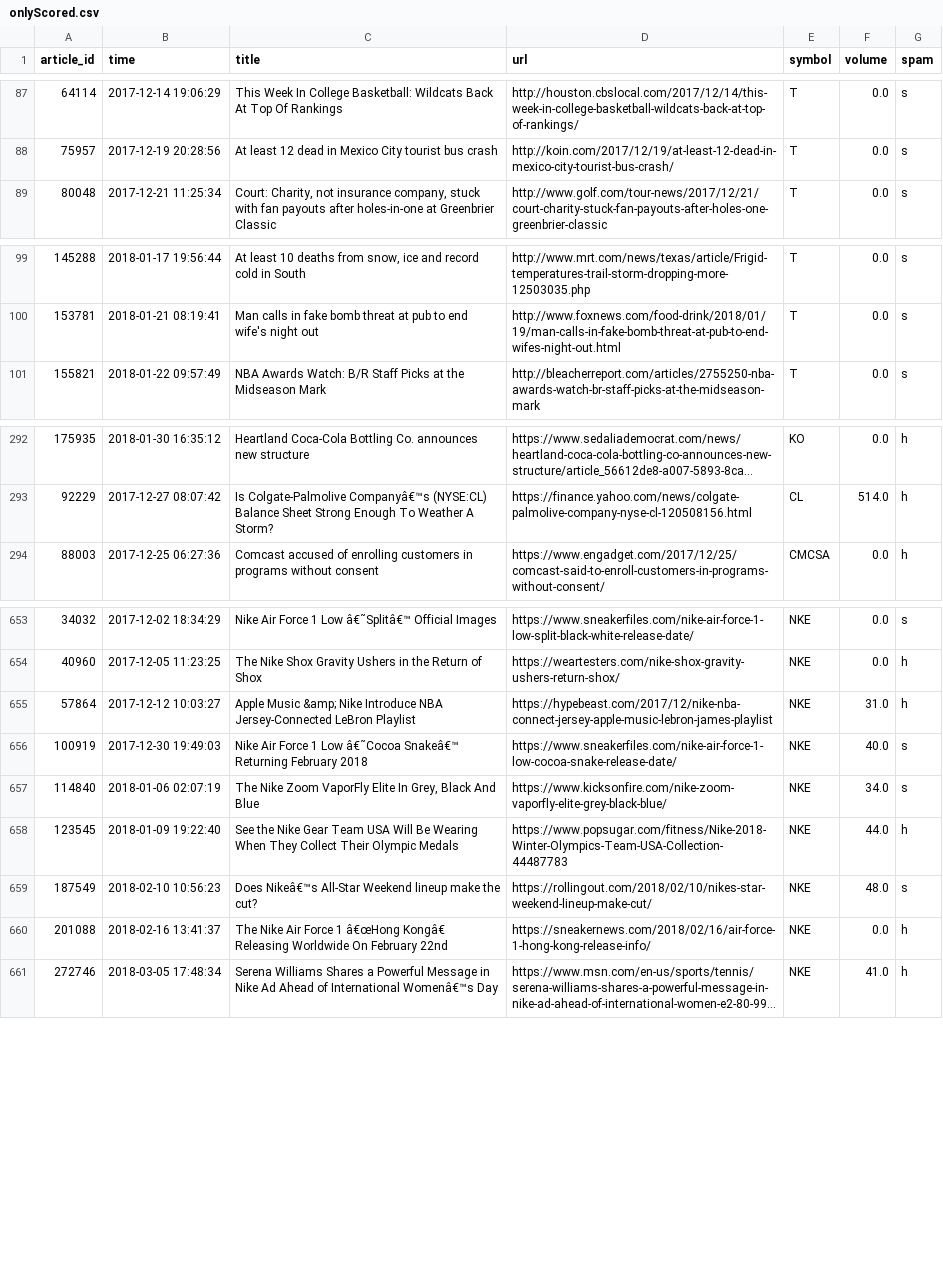
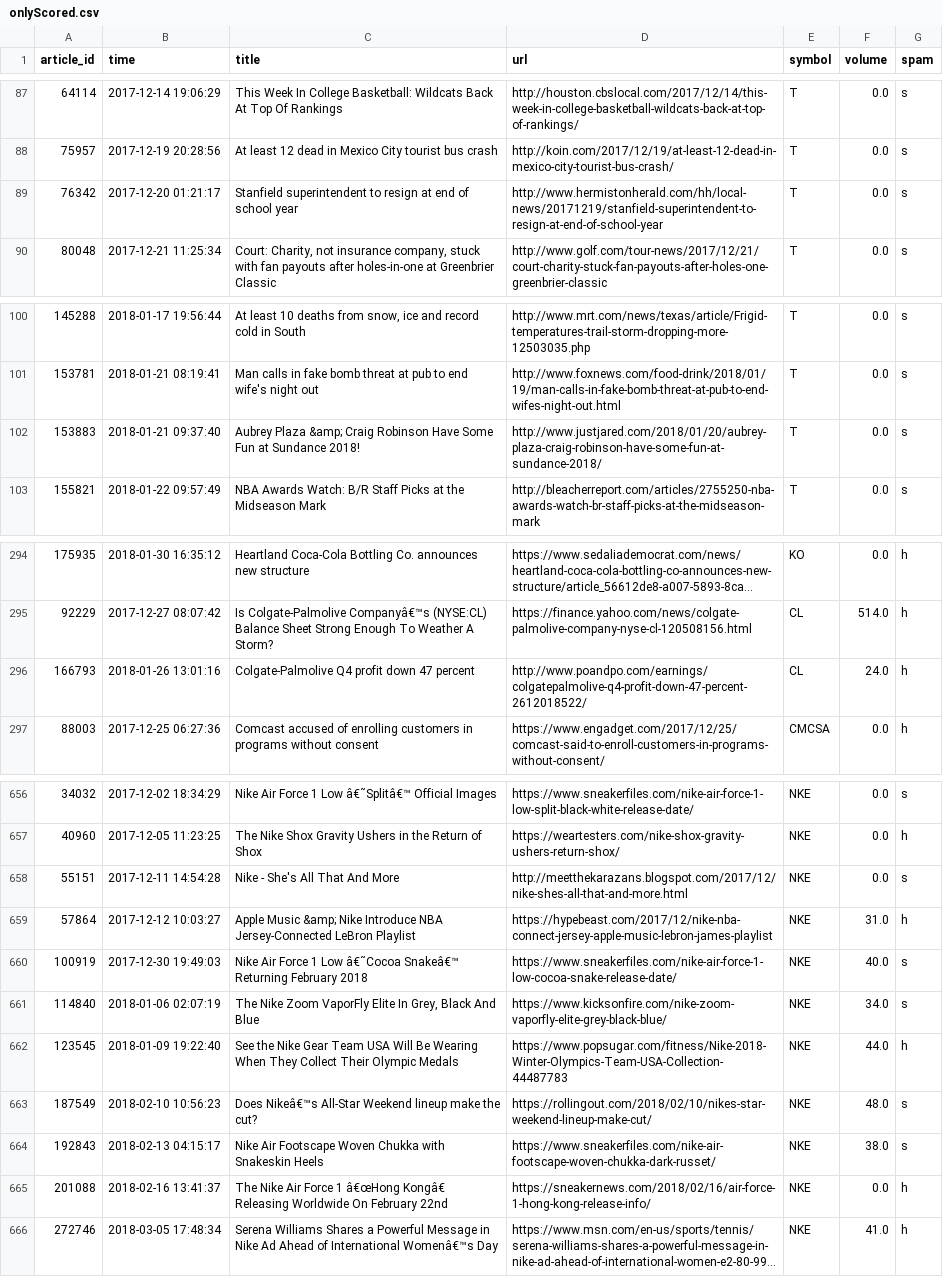
Before and after one commit to tommagnusson/article_classification, a CSV file: onlyScored.csv, drawn as a sheet; only a part is shown, gaps mark what is left out; long unchanged cells end in …; the diff covers the shown part only; the diff names each change by its address in the sheet, - before the commit and + after, or states it on an @@ line.

```diff
--- a/onlyScored.csv
+++ b/onlyScored.csv
+row 89: 76342 | 2017-12-20 01:21:17 | Stanfield superintendent to resign at end of school year | http://www.hermistonherald.com/hh/local-news/20171219/stanfield-superintendent-to-resign-at-end-of-school-year | T | 0.0 | s
+row 102: 153883 | 2018-01-21 09:37:40 | Aubrey Plaza &amp; Craig Robinson Have Some Fun at Sundance 2018! | http://www.justjared.com/2018/01/20/aubrey-plaza-craig-robinson-have-some-fun-at-sundance-2018/ | T | 0.0 | s
+row 296: 166793 | 2018-01-26 13:01:16 | Colgate-Palmolive Q4 profit down 47 percent | http://www.poandpo.com/earnings/colgatepalmolive-q4-profit-down-47-percent-2612018522/ | CL | 24.0 | h
+row 658: 55151 | 2017-12-11 14:54:28 | Nike - She's All That And More | http://meetthekarazans.blogspot.com/2017/12/nike-shes-all-that-and-more.html | NKE | 0.0 | s
+row 664: 192843 | 2018-02-13 04:15:17 | Nike Air Footscape Woven Chukka with Snakeskin Heels | https://www.sneakerfiles.com/nike-air-footscape-woven-chukka-dark-russet/ | NKE | 38.0 | s
```
Also changed, not shown: 7 added rows elsewhere in this file, 1 other file.
